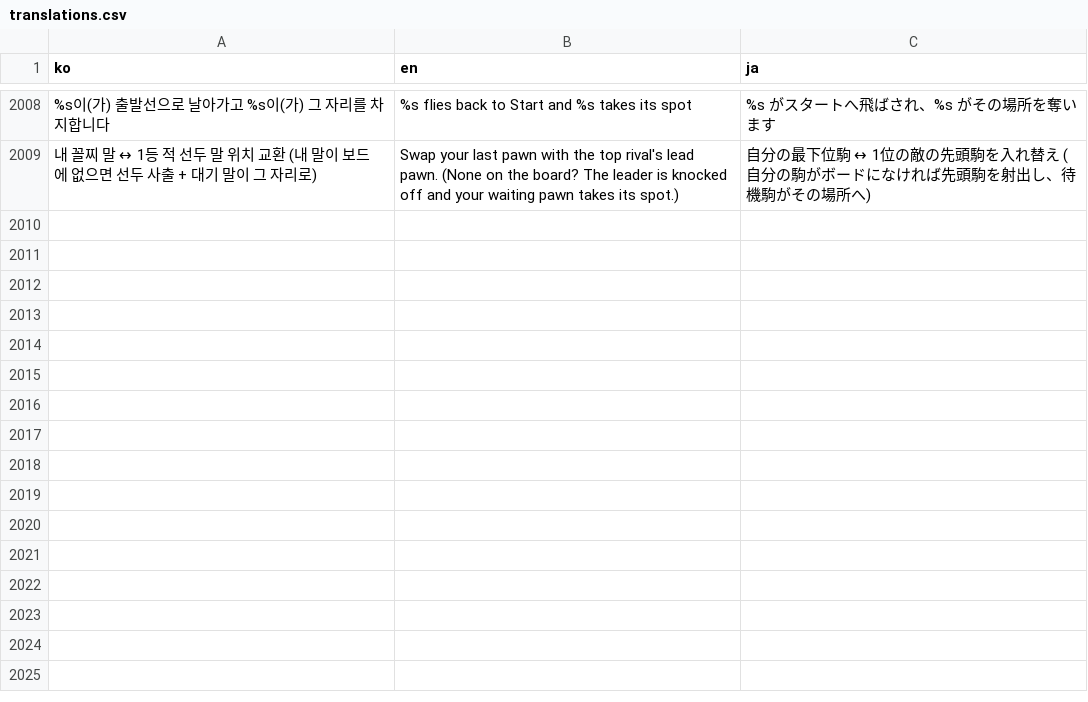
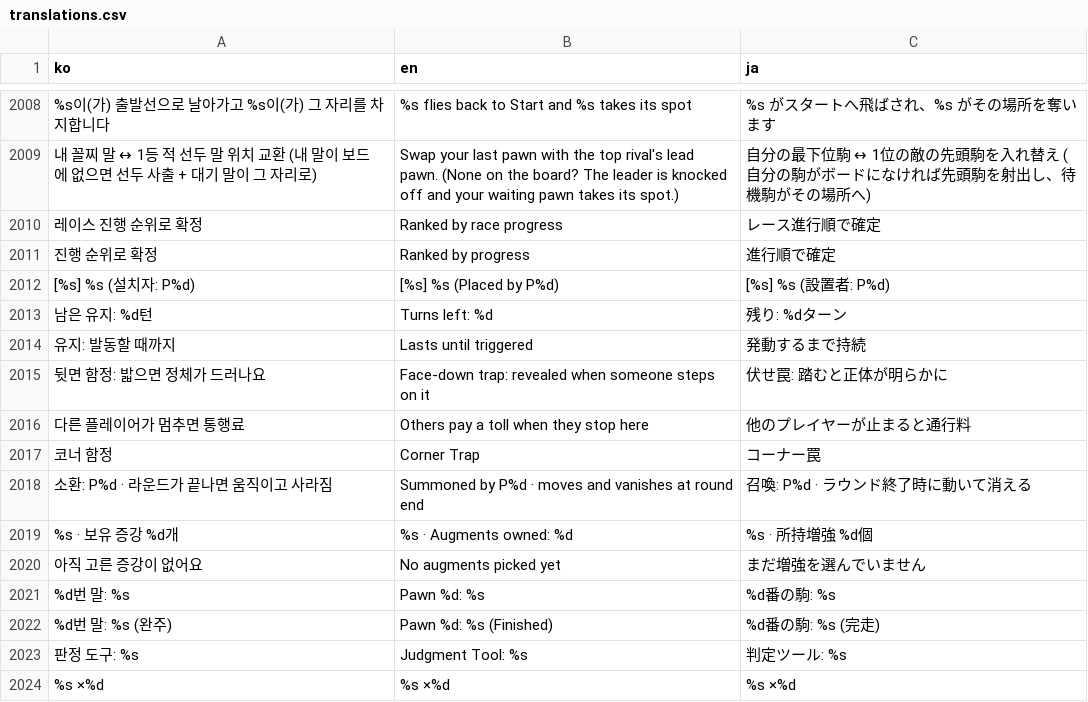
Before and after one commit to mayjohn66-cmd/TRG, a CSV file: content_trickcal/data/translations.csv, drawn as a sheet; only a part is shown, gaps mark what is left out; the diff names each change by its address in the sheet, - before the commit and + after, or states it on an @@ line.

```diff
--- a/content_trickcal/data/translations.csv
+++ b/content_trickcal/data/translations.csv
+row 2010: 레이스 진행 순위로 확정 | Ranked by race progress | レース進行順で確定
+row 2011: 진행 순위로 확정 | Ranked by progress | 進行順で確定
+row 2012: [%s] %s (설치자: P%d) | [%s] %s (Placed by P%d) | [%s] %s (設置者: P%d)
+row 2013: 남은 유지: %d턴 | Turns left: %d | 残り: %dターン
+row 2014: 유지: 발동할 때까지 | Lasts until triggered | 発動するまで持続
+row 2015: 뒷면 함정: 밟으면 정체가 드러나요 | Face-down trap: revealed when someone steps on it | 伏せ罠: 踏むと正体が明らかに
+row 2016: 다른 플레이어가 멈추면 통행료 | Others pay a toll when they stop here | 他のプレイヤーが止まると通行料
+row 2017: 코너 함정 | Corner Trap | コーナー罠
+row 2018: 소환: P%d · 라운드가 끝나면 움직이고 사라짐 | Summoned by P%d · moves and vanishes at round end | 召喚: P%d · ラウンド終了時に動いて消える
+row 2019: %s · 보유 증강 %d개 | %s · Augments owned: %d | %s · 所持増強 %d個
+row 2020: 아직 고른 증강이 없어요 | No augments picked yet | まだ増強を選んでいません
+row 2021: %d번 말: %s | Pawn %d: %s | %d番の駒: %s
+row 2022: %d번 말: %s (완주) | Pawn %d: %s (Finished) | %d番の駒: %s (完走)
+row 2023: 판정 도구: %s | Judgment Tool: %s | 判定ツール: %s
+row 2024: %s ×%d | %s ×%d | %s ×%d
```
Also changed, not shown: content_trickcal/data/augments_table.csv, 14 other files.
